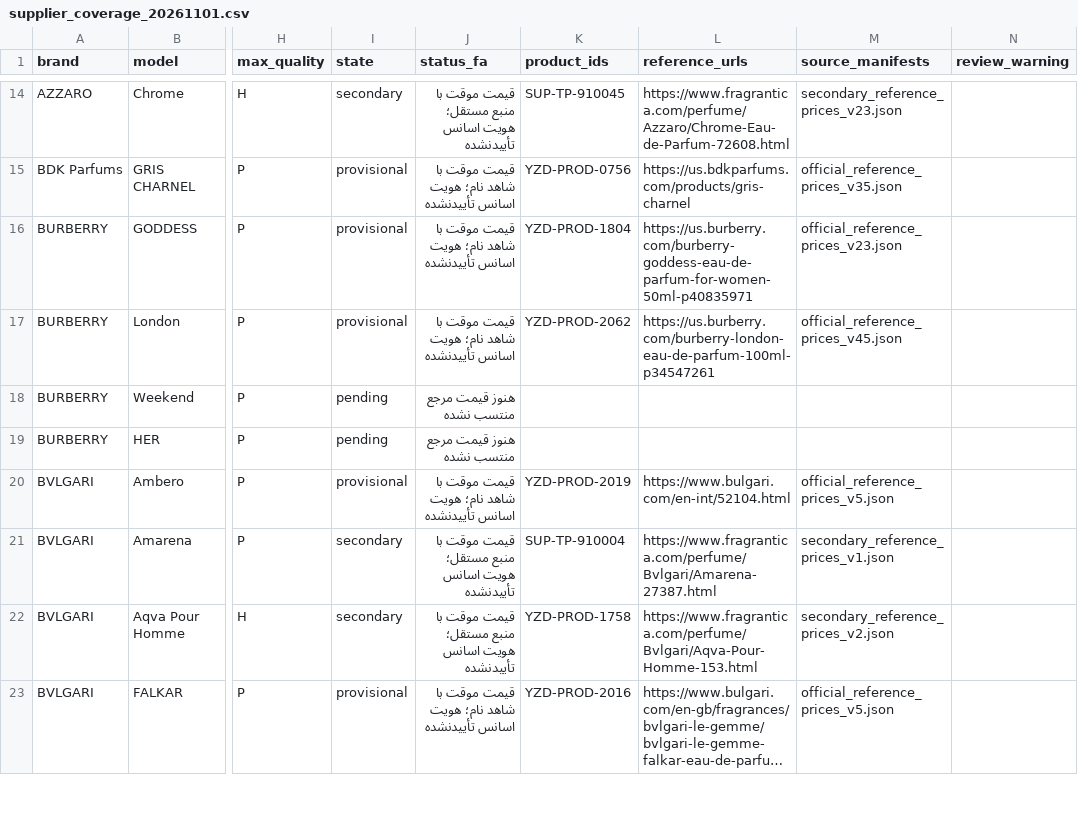
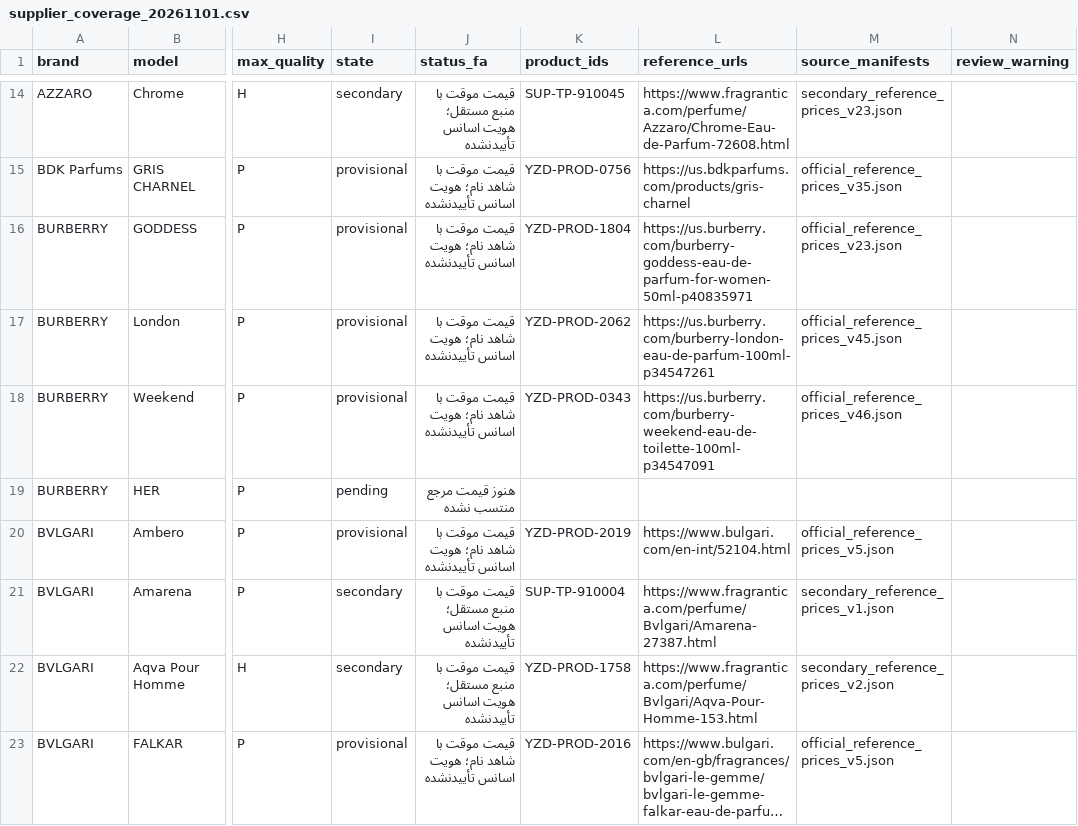
Before and after one commit to Saeedsoli/YZDPRFM, a CSV file: reports/supplier_coverage_20261101.csv, drawn as a sheet; only a part is shown, gaps mark what is left out; long unchanged cells end in …; the diff names each change by its address in the sheet, - before the commit and + after, or states it on an @@ line.

Commit message:
Record owner-selected Burberry Weekend Man price

```diff
--- a/reports/supplier_coverage_20261101.csv
+++ b/reports/supplier_coverage_20261101.csv
-I18 (state): pending
+I18 (state): provisional
-J18 (status_fa): هنوز قیمت مرجع منتسب نشده
+J18 (status_fa): قیمت موقت با شاهد نام؛ هویت اسانس تأییدنشده
-K18 (product_ids): (empty)
+K18 (product_ids): YZD-PROD-0343
-L18 (reference_urls): (empty)
+L18 (reference_urls): https://us.burberry.com/burberry-weekend-eau-de-toilette-100ml-p34547091
-M18 (source_manifests): (empty)
+M18 (source_manifests): official_reference_prices_v46.json
```
Also changed, not shown: 9 other files.
